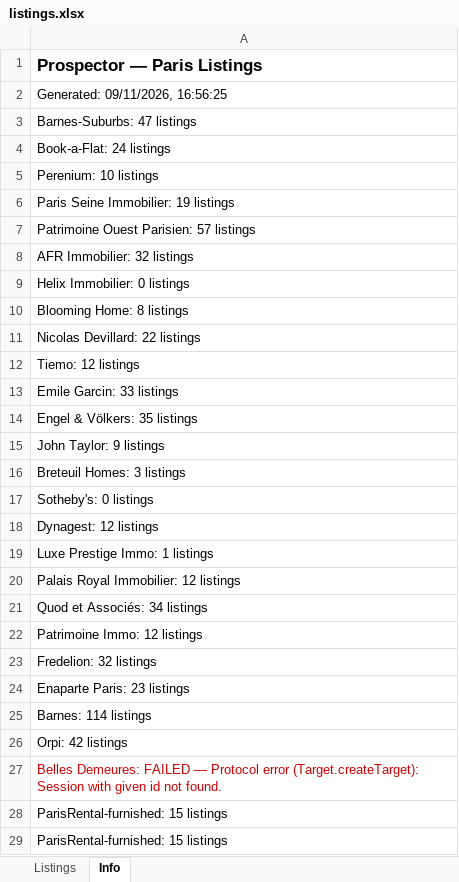
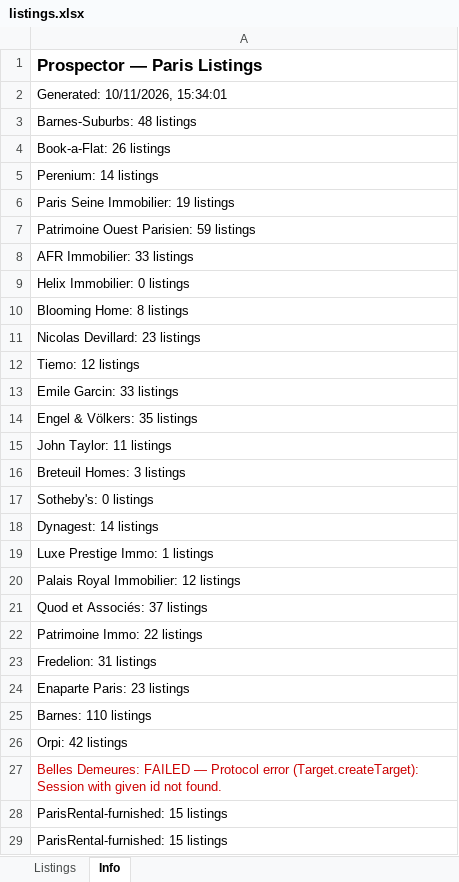
Before and after one commit to YFIP/House-Search-Agent, an Excel workbook: listings.xlsx, sheet Info, drawn as a sheet; only a part is shown; values as stored, in another font and other column widths than the file's, no borders; the diff covers the shown part only; the diff names each change by its address in the sheet, - before the commit and + after, or states it on an @@ line.

```diff
--- a/listings.xlsx (sheet Info)
+++ b/listings.xlsx (sheet Info)
-A2: Generated: 09/11/2026, 16:56:25
+A2: Generated: 10/11/2026, 15:34:01
-A3: Barnes-Suburbs: 47 listings
+A3: Barnes-Suburbs: 48 listings
-A4: Book-a-Flat: 24 listings
+A4: Book-a-Flat: 26 listings
-A5: Perenium: 10 listings
+A5: Perenium: 14 listings
-A7: Patrimoine Ouest Parisien: 57 listings
+A7: Patrimoine Ouest Parisien: 59 listings
-A8: AFR Immobilier: 32 listings
+A8: AFR Immobilier: 33 listings
-A11: Nicolas Devillard: 22 listings
+A11: Nicolas Devillard: 23 listings
-A15: John Taylor: 9 listings
+A15: John Taylor: 11 listings
-A18: Dynagest: 12 listings
+A18: Dynagest: 14 listings
-A21: Quod et Associés: 34 listings
+A21: Quod et Associés: 37 listings
-A22: Patrimoine Immo: 12 listings
+A22: Patrimoine Immo: 22 listings
-A23: Fredelion: 32 listings
+A23: Fredelion: 31 listings
-A25: Barnes: 114 listings
+A25: Barnes: 110 listings
```
Also changed, not shown: 1 added row, 1 removed row and 10 edited cells elsewhere in this sheet, sheet Listings, listings-sale.xlsx, 1 other file.
